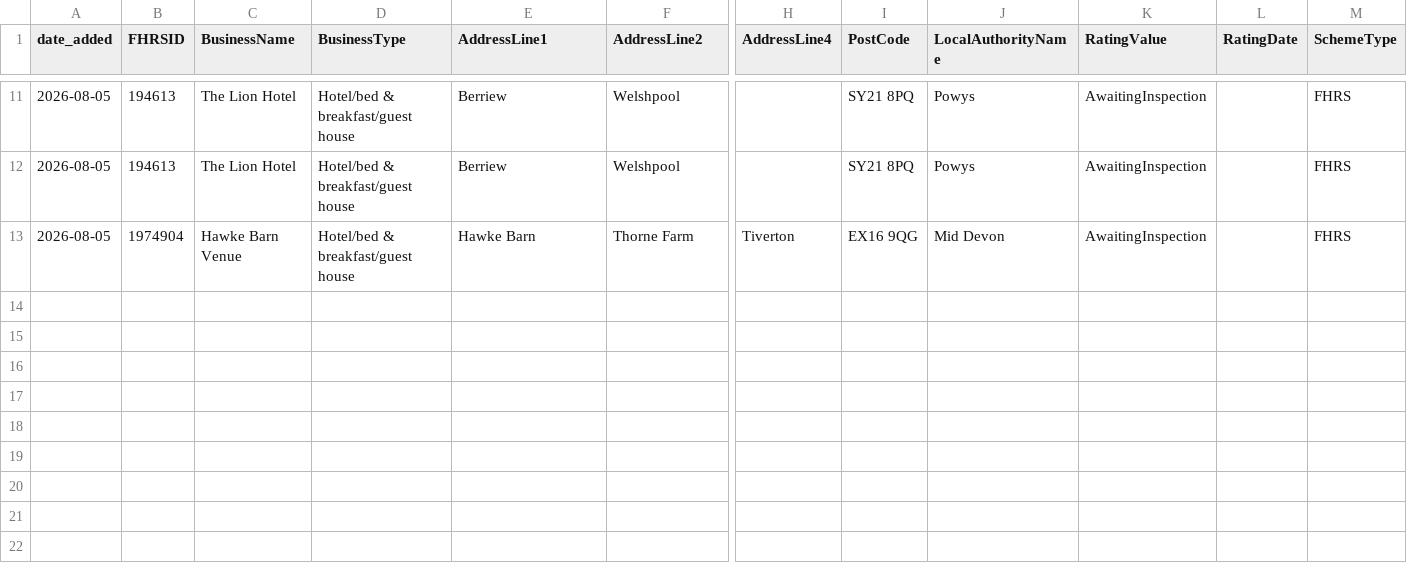
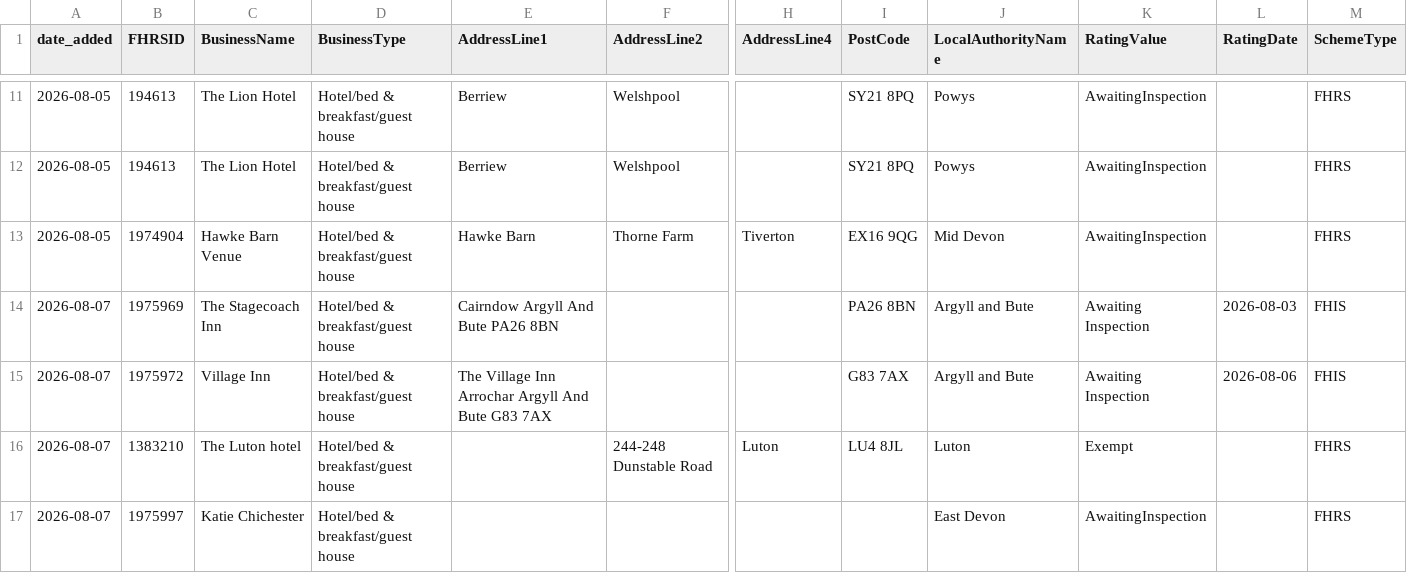
Before and after one commit to AP-Dev-Tools/independent-food-business-pulse, a CSV file: data/cumulative/HOTEL/2026-08.csv, drawn as a sheet; only a part is shown, gaps mark what is left out; rows hold the shown columns only; the diff names each change by its address in the sheet, - before the commit and + after, or states it on an @@ line.

```diff
--- a/data/cumulative/HOTEL/2026-08.csv
+++ b/data/cumulative/HOTEL/2026-08.csv
+row 14: 2026-08-07 | 1975969 | The Stagecoach Inn | Hotel/bed & breakfast/guest house | Cairndow Argyll And Bute PA26 8BN |  |  | PA26 8BN | Argyll and Bute | Awaiting Inspection | 2026-08-03 | FHIS
+row 15: 2026-08-07 | 1975972 | Village Inn | Hotel/bed & breakfast/guest house | The Village Inn Arrochar Argyll And Bute G83 7AX |  |  | G83 7AX | Argyll and Bute | Awaiting Inspection | 2026-08-06 | FHIS
+row 16: 2026-08-07 | 1383210 | The Luton hotel | Hotel/bed & breakfast/guest house |  | 244-248 Dunstable Road | Luton | LU4 8JL | Luton | Exempt |  | FHRS
+row 17: 2026-08-07 | 1975997 | Katie Chichester | Hotel/bed & breakfast/guest house |  |  |  |  | East Devon | AwaitingInspection |  | FHRS
```
Also changed, not shown: data/cumulative/MOBILE/2026-08.csv, data/cumulative/PUB_BAR/2026-08.csv, 11 other files.
